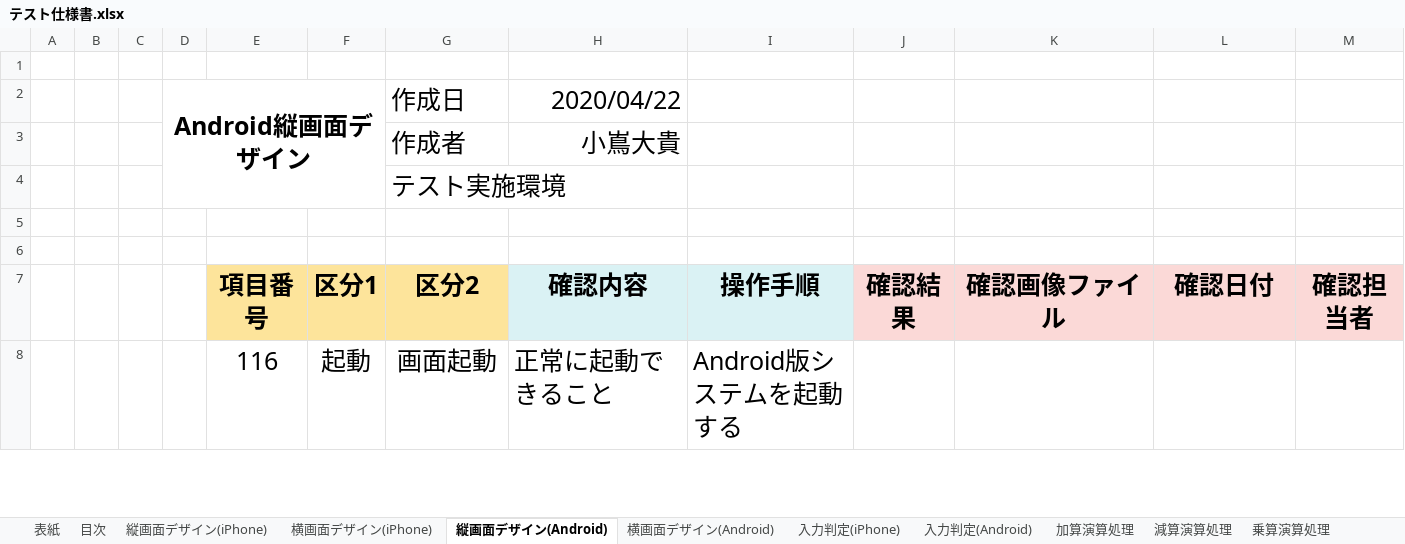
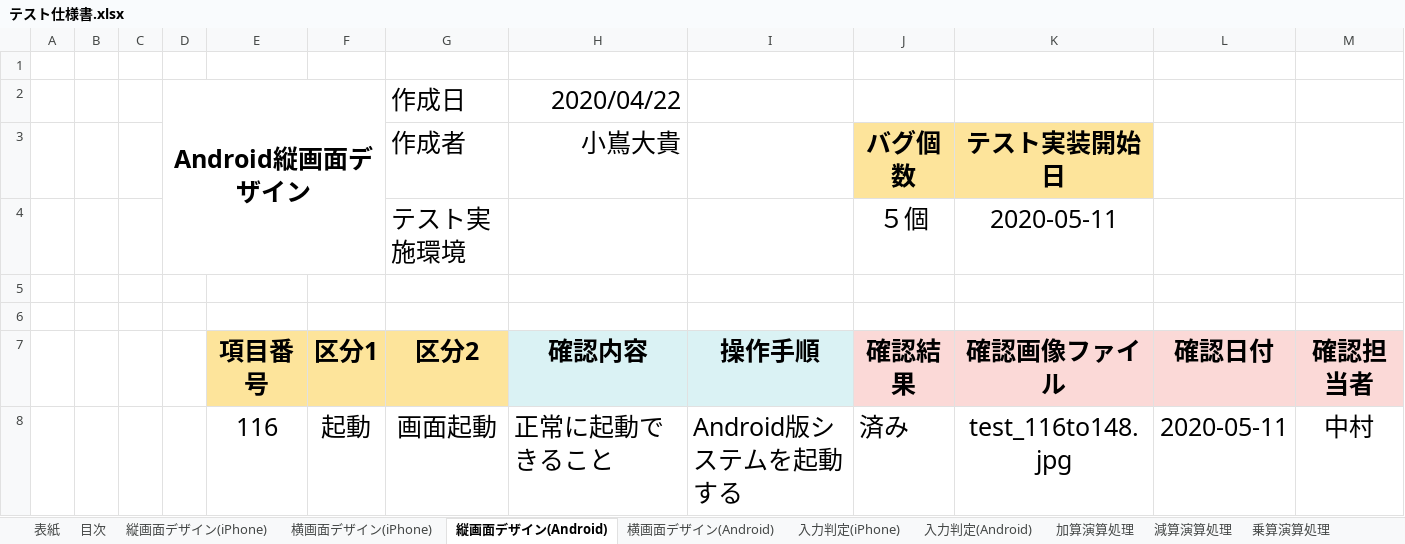
Before and after one commit to NakamuraYuChesnaughtSceptile/Dentaku_project.github.io, an Excel workbook: テスト仕様書/実装エクセル/テスト仕様書.xlsx, sheet 縦画面デザイン(Android), drawn as a sheet; only a part is shown; values as stored, in another font and other column widths than the file's, no borders; removed rows and columns are numbered as before the commit, all else as after; the diff covers the shown part only; the diff names each change by its address in the sheet, - before the commit and + after, or states it on an @@ line.

Commit message:
Android両画面追加(5/11)

```diff
--- a/テスト仕様書/実装エクセル/テスト仕様書.xlsx (sheet 縦画面デザイン(Android))
+++ b/テスト仕様書/実装エクセル/テスト仕様書.xlsx (sheet 縦画面デザイン(Android))
-J3 (確認結果): (empty)
+J3 (確認結果): バグ個数
-J3:K3 fill: none
+J3:K3 fill: #FDE49B
-K3 (確認画像ファイル): (empty)
+K3 (確認画像ファイル): テスト実装開始日
-row 4:  |  |  |  |  |  | テスト実施環境
+row 4:  |  |  |  |  |  | テスト実施環境 |  |  | ５個 | 2020-05-11
-J8 (確認結果): (empty)
+J8 (確認結果): 済み
-K8 (確認画像ファイル): (empty)
+K8 (確認画像ファイル): test_116to148.jpg
-L8 (確認日付): (empty)
+L8 (確認日付): 2020-05-11
-M8 (確認担当者): (empty)
+M8 (確認担当者): 中村
```
Also changed, not shown: 154 edited cells and cell formats elsewhere in this sheet, sheet 横画面デザイン(Android), sheet 縦画面デザイン(iPhone), 8 other files.
